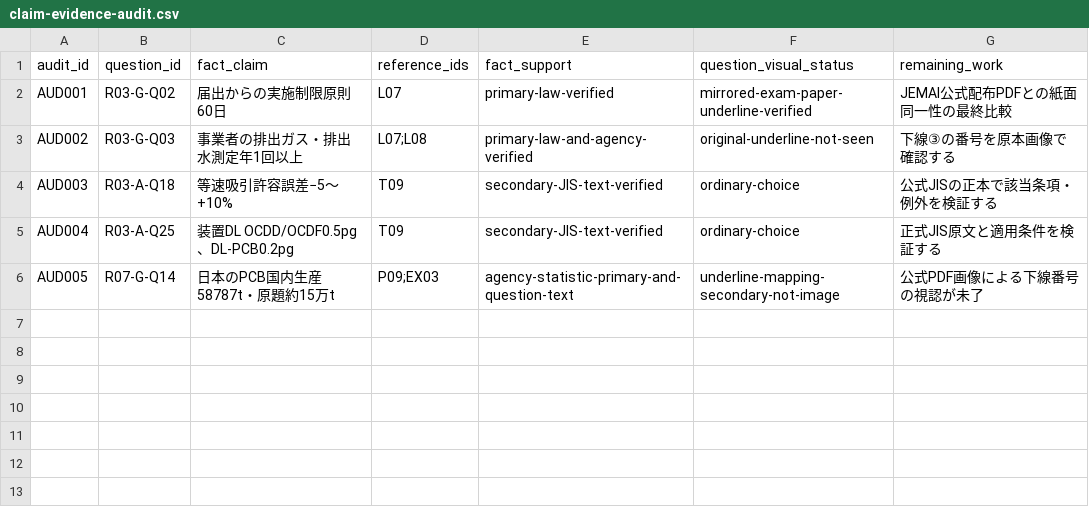
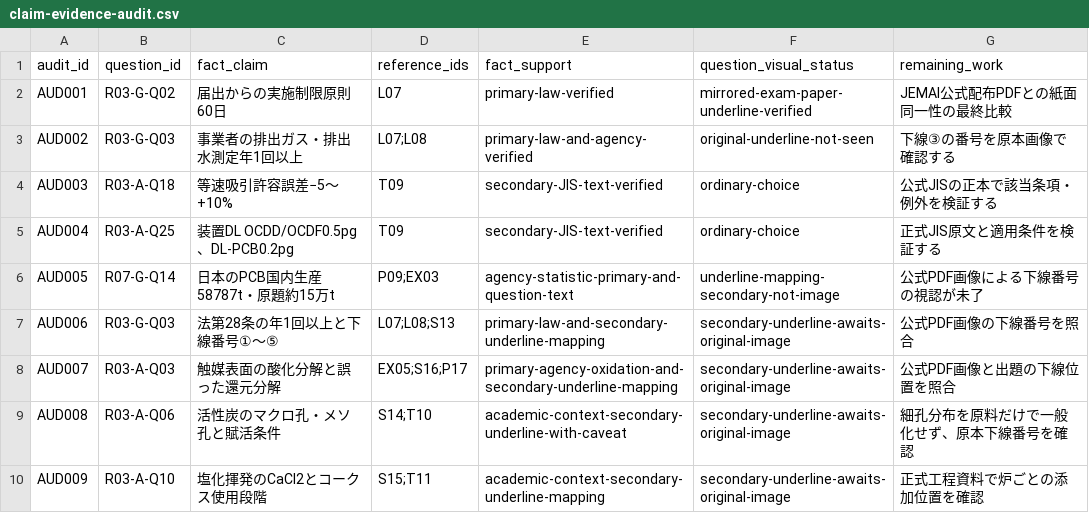
Before and after one commit to rhodanus2179/dioxin-studyware, a CSV file: docs/research/claim-evidence-audit.csv, drawn as a sheet.

```diff
--- a/docs/research/claim-evidence-audit.csv
+++ b/docs/research/claim-evidence-audit.csv
@@ -6 +6,5 @@
 "AUD005","R07-G-Q14","日本のPCB国内生産58787t・原題約15万t","P09;EX03","agency-statistic-primary-and-question-text","underline-mapping-secondary-not-image","公式PDF画像による下線番号の視認が未了"
+"AUD006","R03-G-Q03","法第28条の年1回以上と下線番号①～⑤","L07;L08;S13","primary-law-and-secondary-underline-mapping","secondary-underline-awaits-original-image","公式PDF画像の下線番号を照合"
+"AUD007","R03-A-Q03","触媒表面の酸化分解と誤った還元分解","EX05;S16;P17","primary-agency-oxidation-and-secondary-underline-mapping","secondary-underline-awaits-original-image","公式PDF画像と出題の下線位置を照合"
+"AUD008","R03-A-Q06","活性炭のマクロ孔・メソ孔と賦活条件","S14;T10","academic-context-secondary-underline-with-caveat","secondary-underline-awaits-original-image","細孔分布を原料だけで一般化せず、原本下線番号を確認"
+"AUD009","R03-A-Q10","塩化揮発のCaCl2とコークス使用段階","S15;T11","academic-context-secondary-underline-mapping","secondary-underline-awaits-original-image","正式工程資料で炉ごとの添加位置を確認"
```
Also changed, not shown: docs/research/r03-choice-review.csv, docs/research/r03-question-review.csv, 2 other files.
